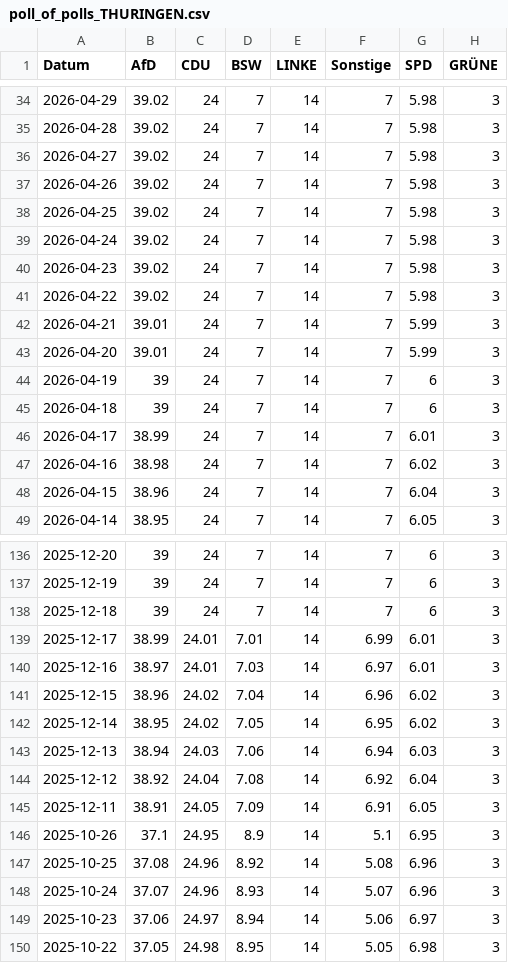
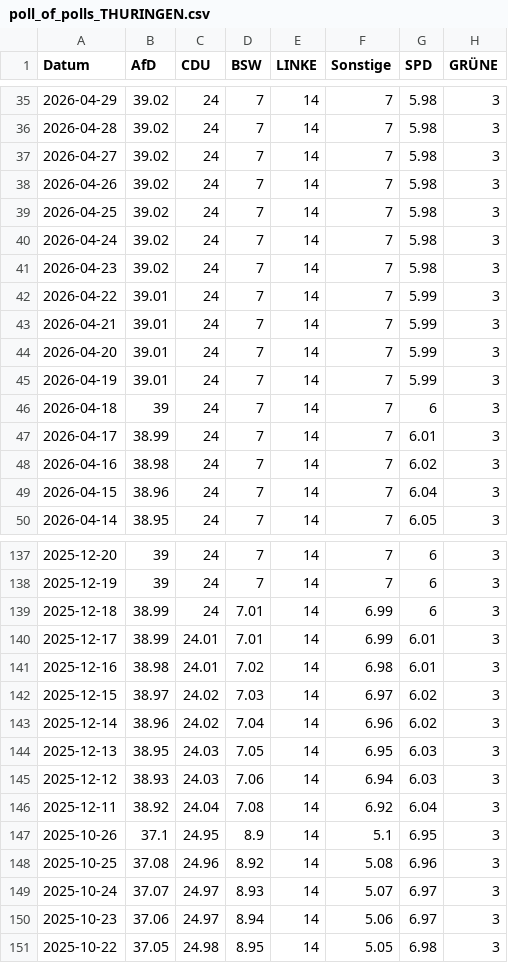
Before and after one commit to Cacauu/2025_ddj_wahlen_data, a CSV file: data/poll_of_polls_THURINGEN.csv, drawn as a sheet; only a part is shown, gaps mark what is left out; the diff covers the shown part only.

```diff
--- a/data/poll_of_polls_THURINGEN.csv
+++ b/data/poll_of_polls_THURINGEN.csv
@@ -40,6 +41,6 @@ Datum,AfD,CDU,BSW,LINKE,Sonstige,SPD,GRÜNE
 2026-04-23,39.02,24,7,14,7,5.98,3
-2026-04-22,39.02,24,7,14,7,5.98,3
+2026-04-22,39.01,24,7,14,7,5.99,3
 2026-04-21,39.01,24,7,14,7,5.99,3
 2026-04-20,39.01,24,7,14,7,5.99,3
-2026-04-19,39,24,7,14,7,6,3
+2026-04-19,39.01,24,7,14,7,5.99,3
 2026-04-18,39,24,7,14,7,6,3
@@ -137,13 +138,13 @@ Datum,AfD,CDU,BSW,LINKE,Sonstige,SPD,GRÜNE
 2025-12-19,39,24,7,14,7,6,3
-2025-12-18,39,24,7,14,7,6,3
+2025-12-18,38.99,24,7.01,14,6.99,6,3
 2025-12-17,38.99,24.01,7.01,14,6.99,6.01,3
-2025-12-16,38.97,24.01,7.03,14,6.97,6.01,3
-2025-12-15,38.96,24.02,7.04,14,6.96,6.02,3
-2025-12-14,38.95,24.02,7.05,14,6.95,6.02,3
-2025-12-13,38.94,24.03,7.06,14,6.94,6.03,3
-2025-12-12,38.92,24.04,7.08,14,6.92,6.04,3
-2025-12-11,38.91,24.05,7.09,14,6.91,6.05,3
+2025-12-16,38.98,24.01,7.02,14,6.98,6.01,3
+2025-12-15,38.97,24.02,7.03,14,6.97,6.02,3
+2025-12-14,38.96,24.02,7.04,14,6.96,6.02,3
+2025-12-13,38.95,24.03,7.05,14,6.95,6.03,3
+2025-12-12,38.93,24.03,7.06,14,6.94,6.03,3
+2025-12-11,38.92,24.04,7.08,14,6.92,6.04,3
 2025-10-26,37.1,24.95,8.9,14,5.1,6.95,3
 2025-10-25,37.08,24.96,8.92,14,5.08,6.96,3
-2025-10-24,37.07,24.96,8.93,14,5.07,6.96,3
+2025-10-24,37.07,24.97,8.93,14,5.07,6.97,3
 2025-10-23,37.06,24.97,8.94,14,5.06,6.97,3
```
Also changed, not shown: 1 added row and 125 edited cells elsewhere in this file, data/poll_of_polls_BERLIN.csv, data/poll_of_polls_BRANDENBURG.csv, 3 other files.
